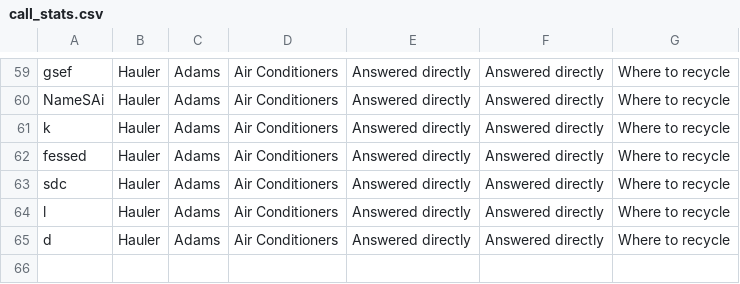
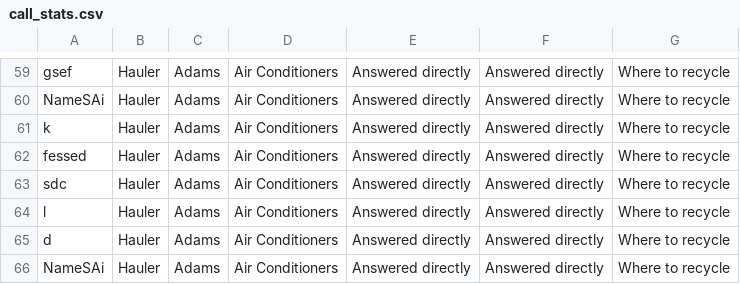
Before and after one commit to glaser06/prchotline, a CSV file: call_stats.csv, drawn as a sheet; only a part is shown, gaps mark what is left out.

Commit message:
new call form reformatted and put on home page

```diff
--- a/call_stats.csv
+++ b/call_stats.csv
@@ -65 +65,2 @@ l,Hauler,Adams,Air Conditioners,Answered directly,Answered directly,Where to rec
 d,Hauler,Adams,Air Conditioners,Answered directly,Answered directly,Where to recycle
+NameSAi,Hauler,Adams,Air Conditioners,Answered directly,Answered directly,Where to recycle
```
Also changed, not shown: 5 other files.
